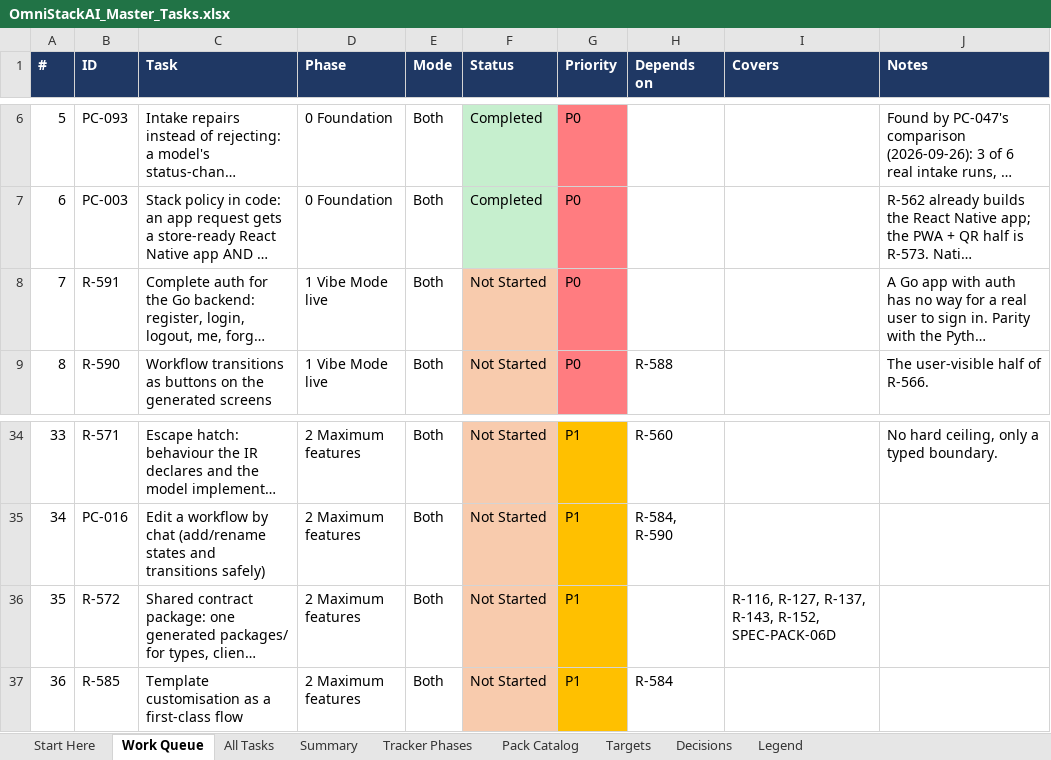
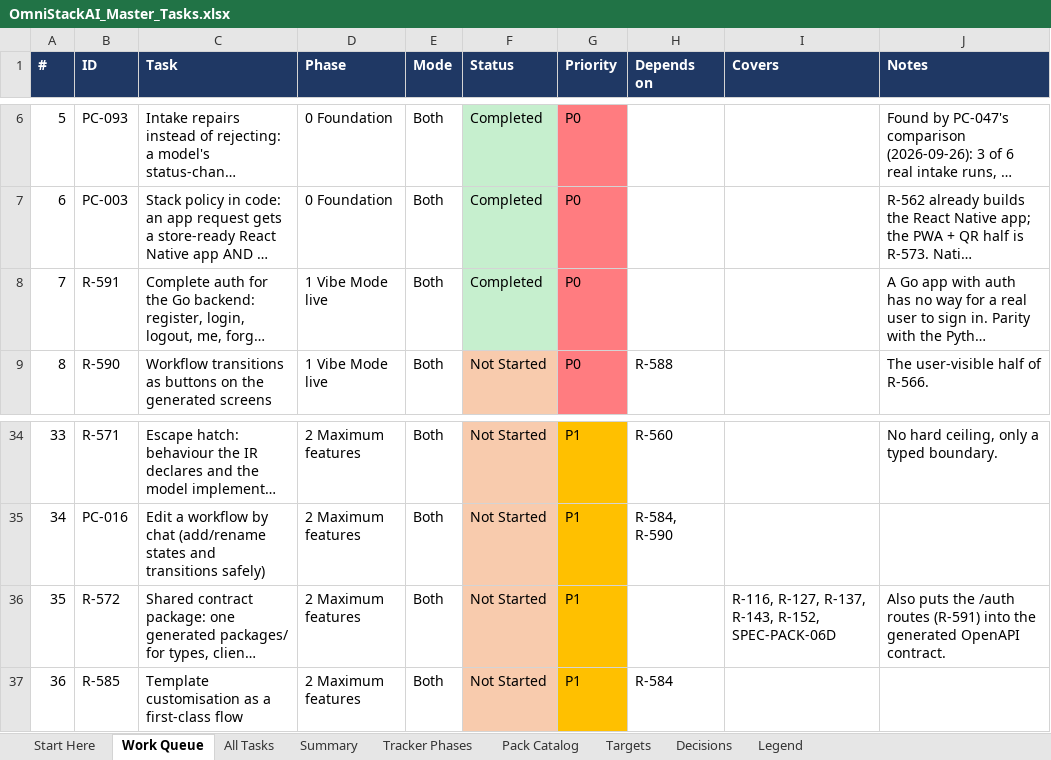
Before and after one commit to sanjeetji/OmniStackAi, an Excel workbook: R_&_D/Platform_Completion/OmniStackAI_Master_Tasks.xlsx, sheet Work Queue, drawn as a sheet; only a part is shown, gaps mark what is left out; long unchanged cells end in …; values as stored, in another font and other column widths than the file's, no borders; the diff names each change by its address in the sheet, - before the commit and + after, or states it on an @@ line.

```diff
--- a/R_&_D/Platform_Completion/OmniStackAI_Master_Tasks.xlsx (sheet Work Queue)
+++ b/R_&_D/Platform_Completion/OmniStackAI_Master_Tasks.xlsx (sheet Work Queue)
-F8 (Status): Not Started
+F8 (Status): Completed
-F8 fill: #F8CBAD
+F8 fill: #C6EFCE
-J36 (Notes): (empty)
+J36 (Notes): Also puts the /auth routes (R-591) into the generated OpenAPI contract.
```
Also changed, not shown: sheet All Tasks, sheet Summary, 20 other files.
